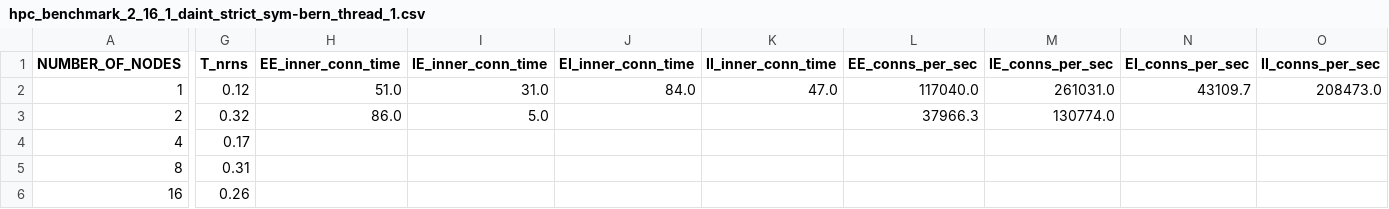
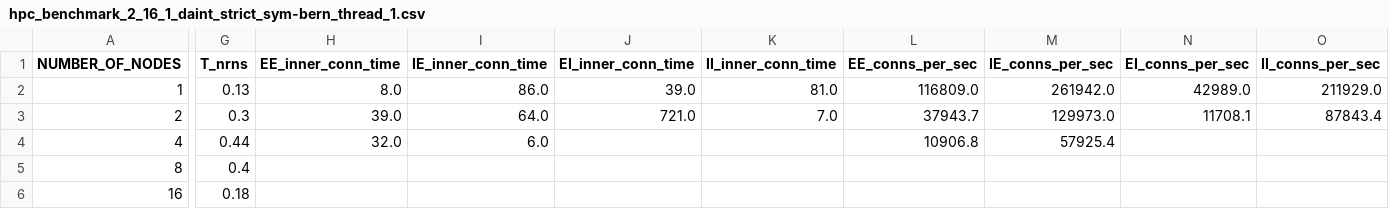
Before and after one commit to jasperalbers/nest-benchmarks, a CSV file: results/hpc_benchmark_2_16_1_daint_strict_sym-bern_thread_1.csv, drawn as a sheet; only a part is shown, gaps mark what is left out; the diff covers the shown part only; the diff names each change by its address in the sheet, - before the commit and + after, or states it on an @@ line.

```diff
--- a/results/hpc_benchmark_2_16_1_daint_strict_sym-bern_thread_1.csv
+++ b/results/hpc_benchmark_2_16_1_daint_strict_sym-bern_thread_1.csv
-G2 (T_nrns): 0.12
+G2 (T_nrns): 0.13
-H2 (EE_inner_conn_time): 51.0
+H2 (EE_inner_conn_time): 8.0
-I2 (IE_inner_conn_time): 31.0
+I2 (IE_inner_conn_time): 86.0
-J2 (EI_inner_conn_time): 84.0
+J2 (EI_inner_conn_time): 39.0
-K2 (II_inner_conn_time): 47.0
+K2 (II_inner_conn_time): 81.0
-L2 (EE_conns_per_sec): 117040.0
+L2 (EE_conns_per_sec): 116809.0
-M2 (IE_conns_per_sec): 261031.0
+M2 (IE_conns_per_sec): 261942.0
-N2 (EI_conns_per_sec): 43109.7
+N2 (EI_conns_per_sec): 42989.0
-O2 (II_conns_per_sec): 208473.0
+O2 (II_conns_per_sec): 211929.0
-G3 (T_nrns): 0.32
+G3 (T_nrns): 0.3
-H3 (EE_inner_conn_time): 86.0
+H3 (EE_inner_conn_time): 39.0
-I3 (IE_inner_conn_time): 5.0
+I3 (IE_inner_conn_time): 64.0
-J3 (EI_inner_conn_time): (empty)
+J3 (EI_inner_conn_time): 721.0
-K3 (II_inner_conn_time): (empty)
+K3 (II_inner_conn_time): 7.0
-L3 (EE_conns_per_sec): 37966.3
+L3 (EE_conns_per_sec): 37943.7
-M3 (IE_conns_per_sec): 130774.0
+M3 (IE_conns_per_sec): 129973.0
-N3 (EI_conns_per_sec): (empty)
+N3 (EI_conns_per_sec): 11708.1
-O3 (II_conns_per_sec): (empty)
+O3 (II_conns_per_sec): 87843.4
-G4 (T_nrns): 0.17
+G4 (T_nrns): 0.44
-H4 (EE_inner_conn_time): (empty)
+H4 (EE_inner_conn_time): 32.0
-I4 (IE_inner_conn_time): (empty)
+I4 (IE_inner_conn_time): 6.0
-L4 (EE_conns_per_sec): (empty)
+L4 (EE_conns_per_sec): 10906.8
-M4 (IE_conns_per_sec): (empty)
+M4 (IE_conns_per_sec): 57925.4
-G5 (T_nrns): 0.31
+G5 (T_nrns): 0.4
-G6 (T_nrns): 0.26
+G6 (T_nrns): 0.18
```
Also changed, not shown: 14 edited cells elsewhere in this file, results/hpc_benchmark_2_16_1_daint_strict_out_thread_12.csv, results/hpc_benchmark_2_16_1_daint_strict_out_thread_4.csv, 14 other files.
